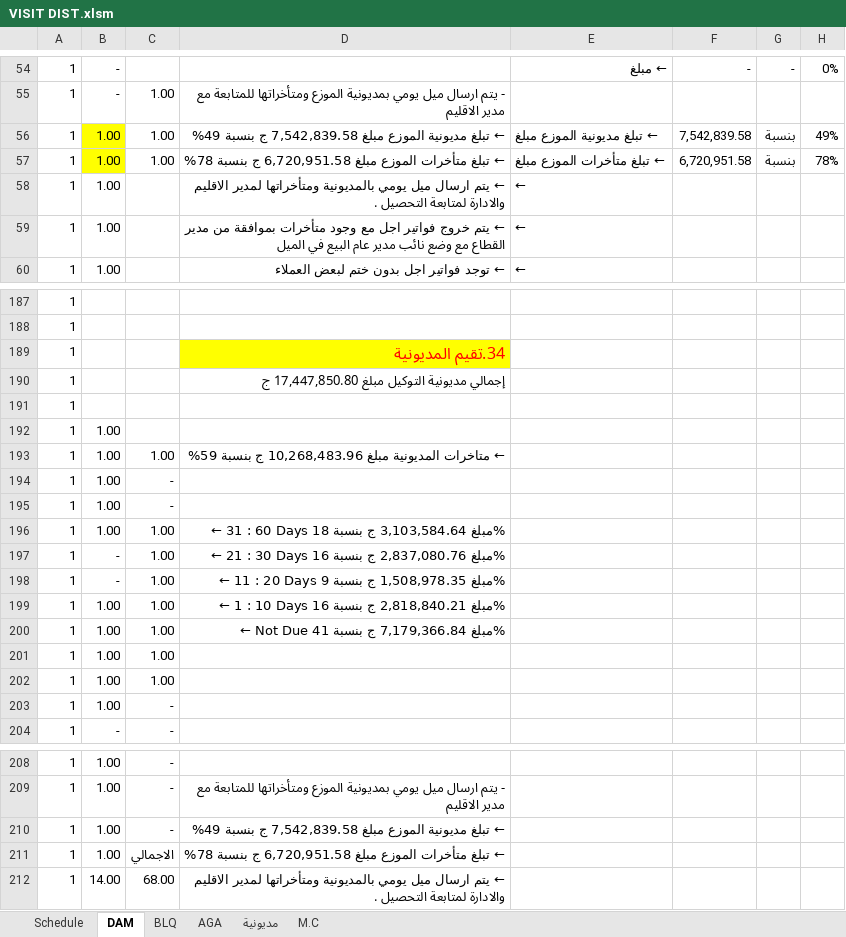
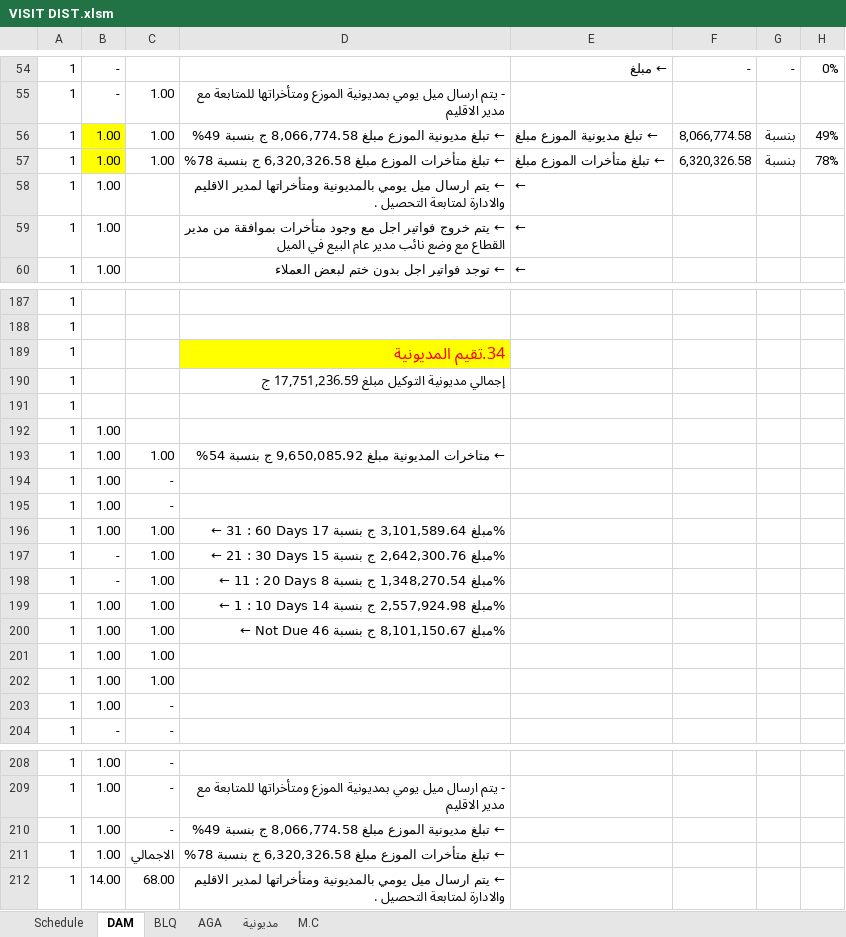
Before and after one commit to 01012286084a-cmd/visit-automation, an Excel workbook: data/VISIT DIST.xlsm, sheet DAM, drawn as a sheet; only a part is shown, gaps mark what is left out; values as stored, in another font and other column widths than the file's, no borders; charts and pictures not drawn; the diff covers the shown part only; the diff names each change by its address in the sheet, - before the commit and + after, or states it on an @@ line.

```diff
--- a/data/VISIT DIST.xlsm (sheet DAM)
+++ b/data/VISIT DIST.xlsm (sheet DAM)
-D56: …الموزع مبلغ 7,542,839.58 ج بنسبة…
+D56: …الموزع مبلغ 8,066,774.58 ج بنسبة…
-F56: 7,542,839.58
+F56: 8,066,774.58
-D57: …الموزع مبلغ 6,720,951.58 ج بنسبة…
+D57: …الموزع مبلغ 6,320,326.58 ج بنسبة…
-F57: 6,720,951.58
+F57: 6,320,326.58
-D190: إجمالي مديونية التوكيل مبلغ 17,447,850.80 ج
+D190: إجمالي مديونية التوكيل مبلغ 17,751,236.59 ج
-D193: …المديونية مبلغ 10,268,483.96 ج بنسبة 59%
+D193: …المديونية مبلغ 9,650,085.92 ج بنسبة 54%
-D196: ← 31 : 60 Days مبلغ 3,103,584.64 ج بنسبة 18%
+D196: ← 31 : 60 Days مبلغ 3,101,589.64 ج بنسبة 17%
-D197: ← 21 : 30 Days مبلغ 2,837,080.76 ج بنسبة 16%
+D197: ← 21 : 30 Days مبلغ 2,642,300.76 ج بنسبة 15%
-D198: ← 11 : 20 Days مبلغ 1,508,978.35 ج بنسبة 9%
+D198: ← 11 : 20 Days مبلغ 1,348,270.54 ج بنسبة 8%
-D199: ← 1 : 10 Days مبلغ 2,818,840.21 ج بنسبة 16%
+D199: ← 1 : 10 Days مبلغ 2,557,924.98 ج بنسبة 14%
-D200: ← Not Due مبلغ 7,179,366.84 ج بنسبة 41%
+D200: ← Not Due مبلغ 8,101,150.67 ج بنسبة 46%
-D210: …الموزع مبلغ 7,542,839.58 ج بنسبة…
+D210: …الموزع مبلغ 8,066,774.58 ج بنسبة…
-D211: …الموزع مبلغ 6,720,951.58 ج بنسبة…
+D211: …الموزع مبلغ 6,320,326.58 ج بنسبة…
```
Also changed, not shown: 32 edited cells elsewhere in this sheet, sheet M.C, sheet BLQ, sheet مديونية, sheet AGA, sheet Schedule, formulas that keep their value, charts or pictures.
